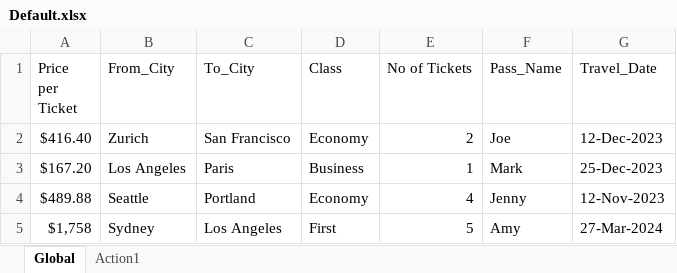
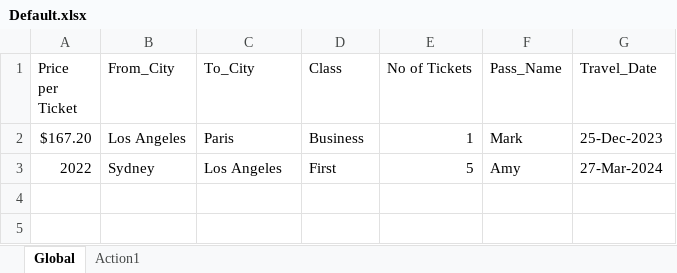
Before and after one commit to usmanaligit/UFT_Windows_Sanity, an Excel workbook: Flight_Regression Test Suite/Default.xlsx, sheet Global, drawn as a sheet; values as stored, in another font and other column widths than the file's, no borders; removed rows and columns are numbered as before the commit, all else as after; the diff names each change by its address in the sheet, - before the commit and + after, or states it on an @@ line.

```diff
--- a/Flight_Regression Test Suite/Default.xlsx (sheet Global)
+++ b/Flight_Regression Test Suite/Default.xlsx (sheet Global)
-row 2: $416.40 | Zurich | San Francisco | Economy | 2 | Joe | 12-Dec-2023
-row 4: $489.88 | Seattle | Portland | Economy | 4 | Jenny | 12-Nov-2023
-A3 (Price per Ticket): $1,758
+A3 (Price per Ticket): 2022
```
Also changed, not shown: 6 other files.
